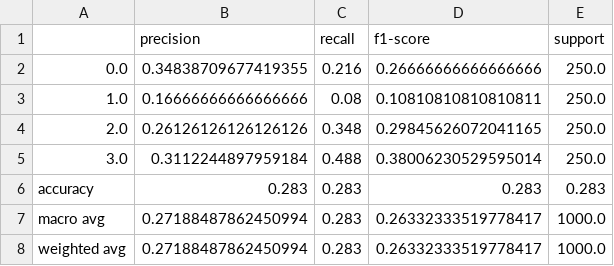
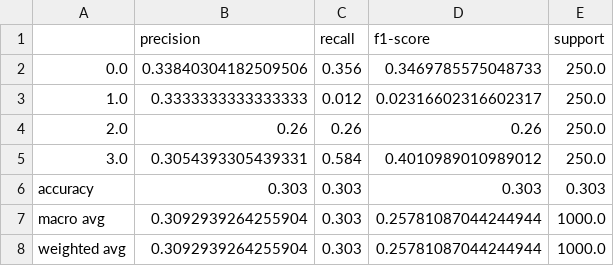
Before and after one commit to aneesurhashmi/oct2017, a CSV file: analysis/vit-sam-25x150-80.csv, drawn as a sheet.

```diff
--- a/analysis/vit-sam-25x150-80.csv
+++ b/analysis/vit-sam-25x150-80.csv
@@ -1,8 +1,8 @@
 ,precision,recall,f1-score,support
-0.0,0.34838709677419355,0.216,0.26666666666666666,250.0
-1.0,0.16666666666666666,0.08,0.10810810810810811,250.0
-2.0,0.26126126126126126,0.348,0.29845626072041165,250.0
-3.0,0.3112244897959184,0.488,0.38006230529595014,250.0
-accuracy,0.283,0.283,0.283,0.283
-macro avg,0.27188487862450994,0.283,0.26332333519778417,1000.0
-weighted avg,0.27188487862450994,0.283,0.26332333519778417,1000.0
+0.0,0.33840304182509506,0.356,0.3469785575048733,250.0
+1.0,0.3333333333333333,0.012,0.02316602316602317,250.0
+2.0,0.26,0.26,0.26,250.0
+3.0,0.3054393305439331,0.584,0.4010989010989012,250.0
+accuracy,0.303,0.303,0.303,0.303
+macro avg,0.3092939264255904,0.303,0.25781087044244944,1000.0
+weighted avg,0.3092939264255904,0.303,0.25781087044244944,1000.0
```
Also changed, not shown: analysis/results.csv, analysis/vit-25x150-80.csv, 9 other files.
